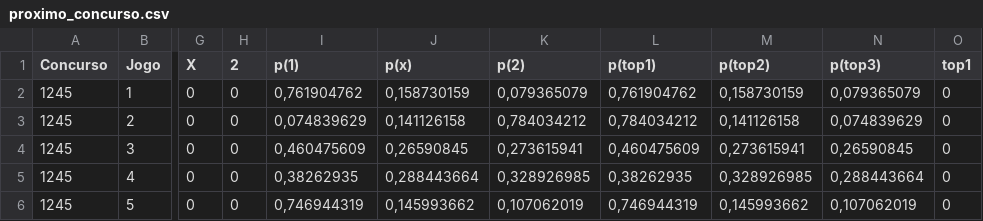
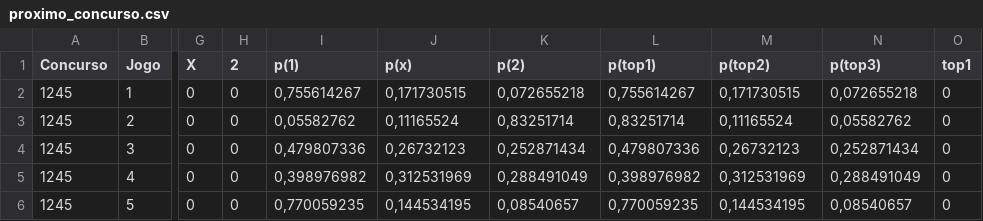
Before and after one commit to marcosvilhena87/loteca-ML-Default, a CSV file: data/proximo_concurso.csv, drawn as a sheet; only a part is shown, gaps mark what is left out; the diff covers the shown part only; the diff names each change by its address in the sheet, - before the commit and + after, or states it on an @@ line.

```diff
--- a/data/proximo_concurso.csv
+++ b/data/proximo_concurso.csv
-I2 (p(1)): 0,761904762
+I2 (p(1)): 0,755614267
-J2 (p(x)): 0,158730159
+J2 (p(x)): 0,171730515
-K2 (p(2)): 0,079365079
+K2 (p(2)): 0,072655218
-L2 (p(top1)): 0,761904762
+L2 (p(top1)): 0,755614267
-M2 (p(top2)): 0,158730159
+M2 (p(top2)): 0,171730515
-N2 (p(top3)): 0,079365079
+N2 (p(top3)): 0,072655218
-I3 (p(1)): 0,074839629
+I3 (p(1)): 0,05582762
-J3 (p(x)): 0,141126158
+J3 (p(x)): 0,11165524
-K3 (p(2)): 0,784034212
+K3 (p(2)): 0,83251714
-L3 (p(top1)): 0,784034212
+L3 (p(top1)): 0,83251714
-M3 (p(top2)): 0,141126158
+M3 (p(top2)): 0,11165524
-N3 (p(top3)): 0,074839629
+N3 (p(top3)): 0,05582762
-I4 (p(1)): 0,460475609
+I4 (p(1)): 0,479807336
-J4 (p(x)): 0,26590845
+J4 (p(x)): 0,26732123
-K4 (p(2)): 0,273615941
+K4 (p(2)): 0,252871434
-L4 (p(top1)): 0,460475609
+L4 (p(top1)): 0,479807336
-M4 (p(top2)): 0,273615941
+M4 (p(top2)): 0,26732123
-N4 (p(top3)): 0,26590845
+N4 (p(top3)): 0,252871434
-I5 (p(1)): 0,38262935
+I5 (p(1)): 0,398976982
-J5 (p(x)): 0,288443664
+J5 (p(x)): 0,312531969
-K5 (p(2)): 0,328926985
+K5 (p(2)): 0,288491049
-L5 (p(top1)): 0,38262935
+L5 (p(top1)): 0,398976982
-M5 (p(top2)): 0,328926985
+M5 (p(top2)): 0,312531969
-N5 (p(top3)): 0,288443664
+N5 (p(top3)): 0,288491049
-I6 (p(1)): 0,746944319
+I6 (p(1)): 0,770059235
-J6 (p(x)): 0,145993662
+J6 (p(x)): 0,144534195
-K6 (p(2)): 0,107062019
+K6 (p(2)): 0,08540657
-L6 (p(top1)): 0,746944319
+L6 (p(top1)): 0,770059235
-M6 (p(top2)): 0,145993662
+M6 (p(top2)): 0,144534195
-N6 (p(top3)): 0,107062019
+N6 (p(top3)): 0,08540657
```
Also changed, not shown: 54 edited cells elsewhere in this file, data/concursos_anteriores.csv.
